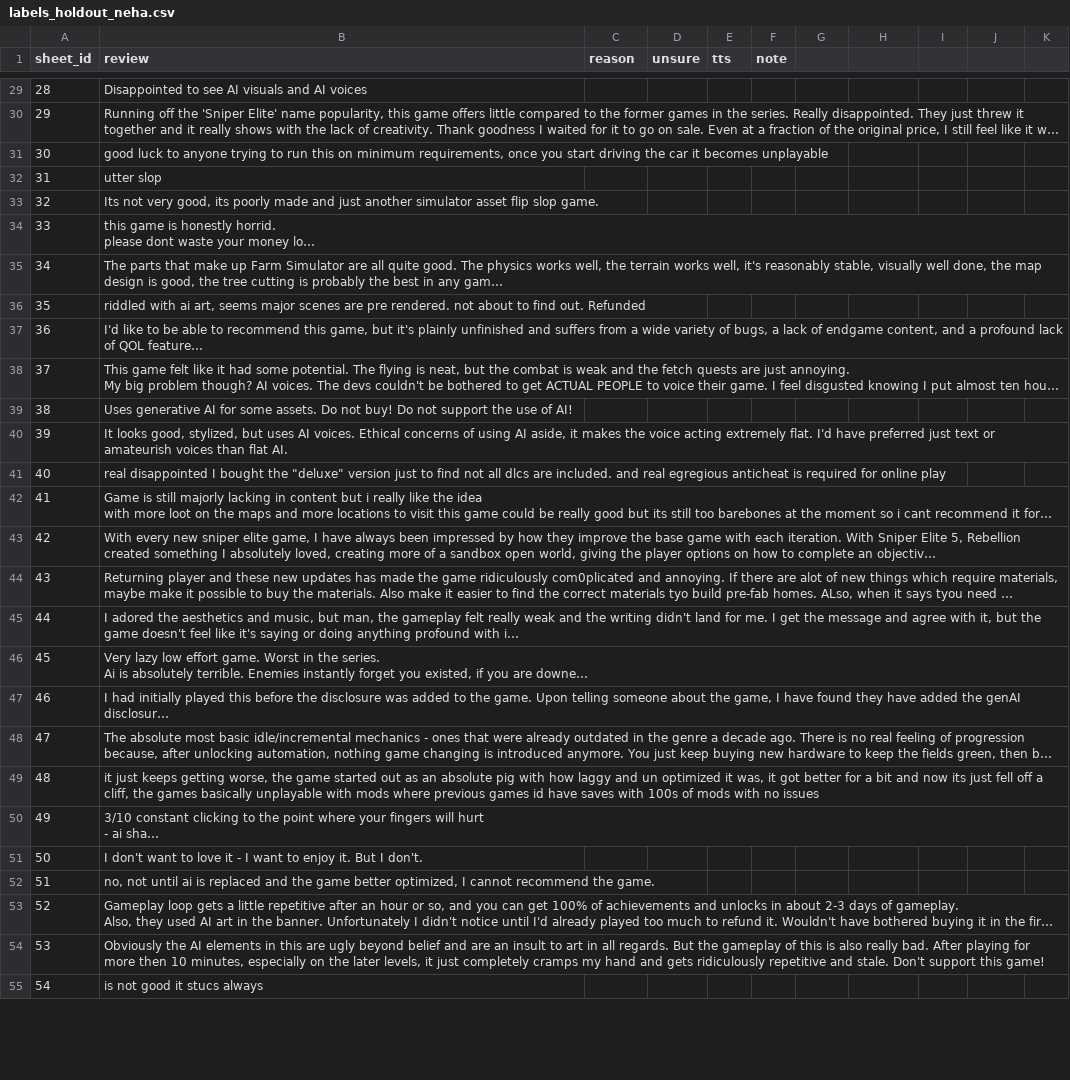
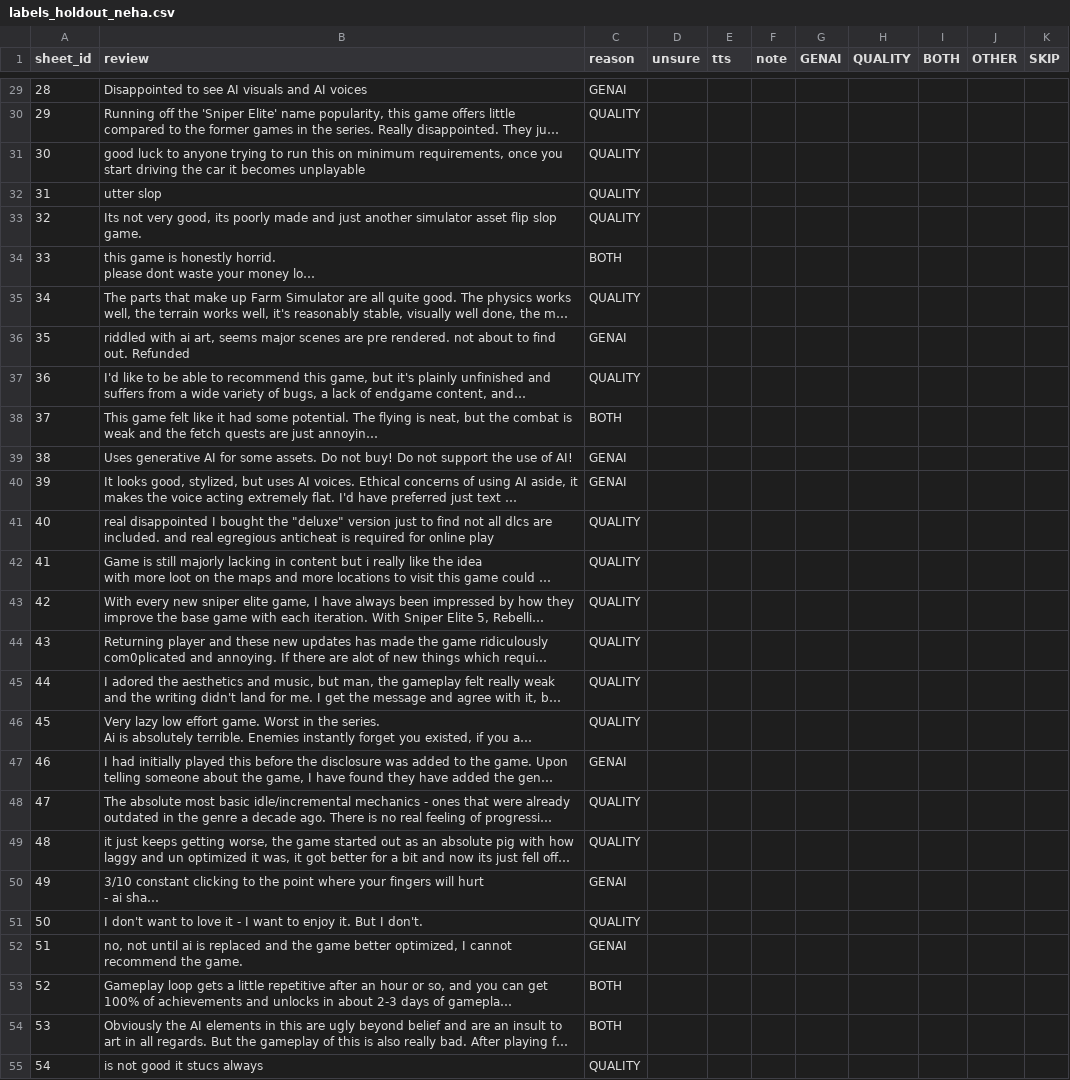
Before and after one commit to Neha-Ko/steam-review-ai-classifier, a CSV file: data/labels_holdout_neha.csv, drawn as a sheet; only a part is shown, gaps mark what is left out; long unchanged cells end in …; the diff covers the shown part only; the diff names each change by its address in the sheet, - before the commit and + after, or states it on an @@ line.

```diff
--- a/data/labels_holdout_neha.csv
+++ b/data/labels_holdout_neha.csv
-G1: (empty)
+G1: GENAI
-H1: (empty)
+H1: QUALITY
-I1: (empty)
+I1: BOTH
-J1: (empty)
+J1: OTHER
-K1: (empty)
+K1: SKIP
-C29 (reason): (empty)
+C29 (reason): GENAI
-C30:C33 (reason): (empty)
+C30:C33 (reason): QUALITY
-C34 (reason): (empty)
+C34 (reason): BOTH
-C35 (reason): (empty)
+C35 (reason): QUALITY
-C36 (reason): (empty)
+C36 (reason): GENAI
-C37 (reason): (empty)
+C37 (reason): QUALITY
-C38 (reason): (empty)
+C38 (reason): BOTH
-C39:C40 (reason): (empty)
+C39:C40 (reason): GENAI
-C41:C46 (reason): (empty)
+C41:C46 (reason): QUALITY
-C47 (reason): (empty)
+C47 (reason): GENAI
-C48:C49 (reason): (empty)
+C48:C49 (reason): QUALITY
-C50 (reason): (empty)
+C50 (reason): GENAI
-C51 (reason): (empty)
+C51 (reason): QUALITY
-C52 (reason): (empty)
+C52 (reason): GENAI
-C53:C54 (reason): (empty)
+C53:C54 (reason): BOTH
-C55 (reason): (empty)
+C55 (reason): QUALITY
```
Also changed, not shown: 79 edited cells elsewhere in this file.
